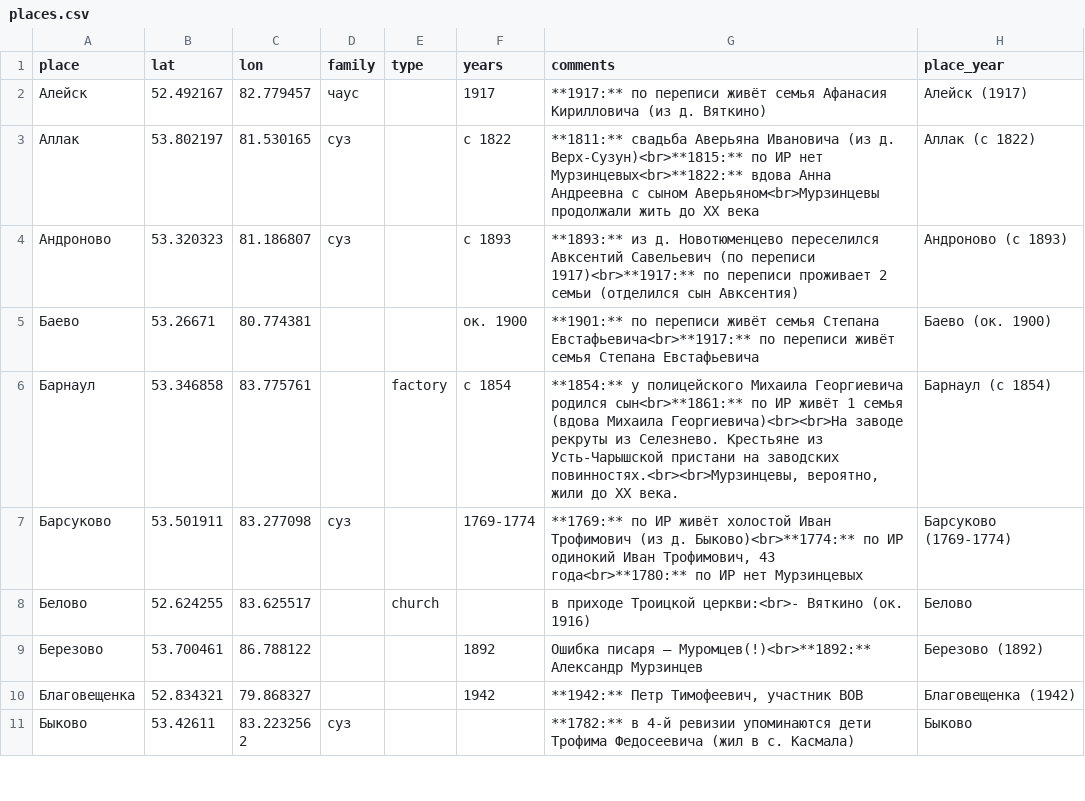
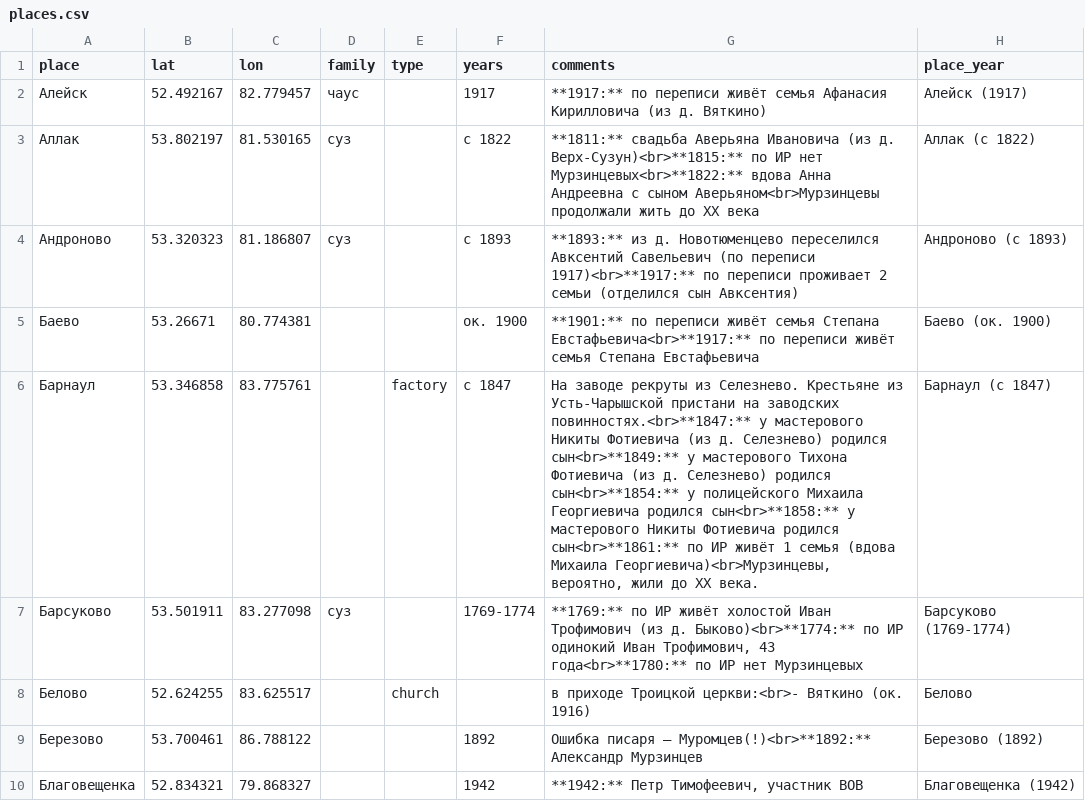
Before and after one commit to nikita-moor/genealogy, a CSV file: umap/places.csv, drawn as a sheet; only a part is shown; the shorter side is filled out with more unchanged rows.

Commit message:
update places 2026-05-23

```diff
--- a/umap/places.csv
+++ b/umap/places.csv
@@ -5,3 +5,3 @@
 "Баево","53.26671","80.774381","","","ок. 1900","**1901:** по переписи живёт семья Степана Евстафьевича<br>**1917:** по переписи живёт семья Степана Евстафьевича","Баево (ок. 1900)"
-"Барнаул","53.346858","83.775761","","factory","с 1854","**1854:** у полицейского Михаила Георгиевича родился сын<br>**1861:** по ИР живёт 1 семья (вдова Михаила Георгиевича)<br><br>На заводе рекруты из Селезнево. Крестьяне из Усть-Чарышской пристани на заводских повинностях.<br><br>Мурзинцевы, вероятно, жили до XX века.","Барнаул (с 1854)"
+"Барнаул","53.346858","83.775761","","factory","с 1847","На заводе рекруты из Селезнево. Крестьяне из Усть-Чарышской пристани на заводских повинностях.<br>**1847:** у мастерового Никиты Фотиевича (из д. Селезнево) родился сын<br>**1849:** у мастерового Тихона Фотиевича (из д. Селезнево) родился сын<br>**1854:** у полицейского Михаила Георгиевича родился сын<br>**1858:** у мастерового Никиты Фотиевича родился сын<br>**1861:** по ИР живёт 1 семья (вдова Михаила Георгиевича)<br>Мурзинцевы, вероятно, жили до XX века.","Барнаул (с 1847)"
 "Барсуково","53.501911","83.277098","суз","","1769-1774","**1769:** по ИР живёт холостой Иван Трофимович (из д. Быково)<br>**1774:** по ИР одинокий Иван Трофимович, 43 года<br>**1780:** по ИР нет Мурзинцевых","Барсуково (1769-1774)"
```
